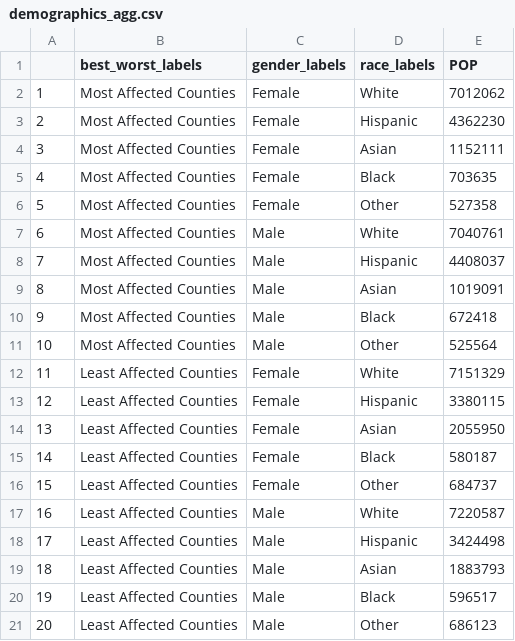
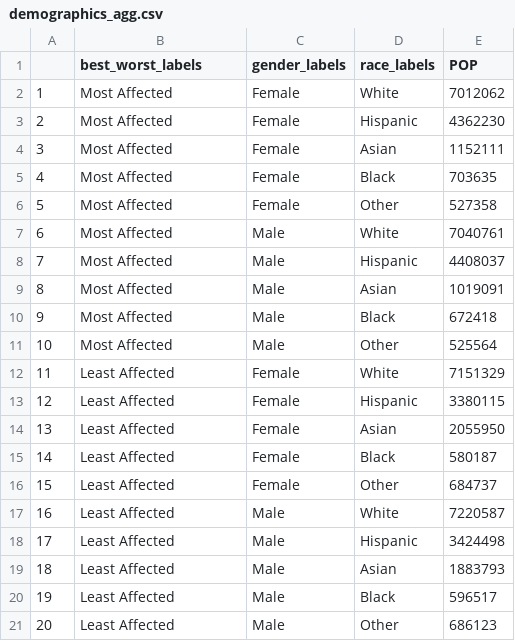
Before and after one commit to lianna1016/lianna1016.github.io, a CSV file: data/demographics_agg.csv, drawn as a sheet.

```diff
--- a/data/demographics_agg.csv
+++ b/data/demographics_agg.csv
@@ -1,21 +1,21 @@
 "","best_worst_labels","gender_labels","race_labels","POP"
-"1","Most Affected Counties","Female","White","7012062"
-"2","Most Affected Counties","Female","Hispanic","4362230"
-"3","Most Affected Counties","Female","Asian","1152111"
-"4","Most Affected Counties","Female","Black","703635"
-"5","Most Affected Counties","Female","Other","527358"
-"6","Most Affected Counties","Male","White","7040761"
-"7","Most Affected Counties","Male","Hispanic","4408037"
-"8","Most Affected Counties","Male","Asian","1019091"
-"9","Most Affected Counties","Male","Black","672418"
-"10","Most Affected Counties","Male","Other","525564"
-"11","Least Affected Counties","Female","White","7151329"
-"12","Least Affected Counties","Female","Hispanic","3380115"
-"13","Least Affected Counties","Female","Asian","2055950"
-"14","Least Affected Counties","Female","Black","580187"
-"15","Least Affected Counties","Female","Other","684737"
-"16","Least Affected Counties","Male","White","7220587"
-"17","Least Affected Counties","Male","Hispanic","3424498"
-"18","Least Affected Counties","Male","Asian","1883793"
-"19","Least Affected Counties","Male","Black","596517"
-"20","Least Affected Counties","Male","Other","686123"
+"1","Most Affected","Female","White","7012062"
+"2","Most Affected","Female","Hispanic","4362230"
+"3","Most Affected","Female","Asian","1152111"
+"4","Most Affected","Female","Black","703635"
+"5","Most Affected","Female","Other","527358"
+"6","Most Affected","Male","White","7040761"
+"7","Most Affected","Male","Hispanic","4408037"
+"8","Most Affected","Male","Asian","1019091"
+"9","Most Affected","Male","Black","672418"
+"10","Most Affected","Male","Other","525564"
+"11","Least Affected","Female","White","7151329"
+"12","Least Affected","Female","Hispanic","3380115"
+"13","Least Affected","Female","Asian","2055950"
+"14","Least Affected","Female","Black","580187"
+"15","Least Affected","Female","Other","684737"
+"16","Least Affected","Male","White","7220587"
+"17","Least Affected","Male","Hispanic","3424498"
+"18","Least Affected","Male","Asian","1883793"
+"19","Least Affected","Male","Black","596517"
+"20","Least Affected","Male","Other","686123"
```
Also changed, not shown: 20 other files.
